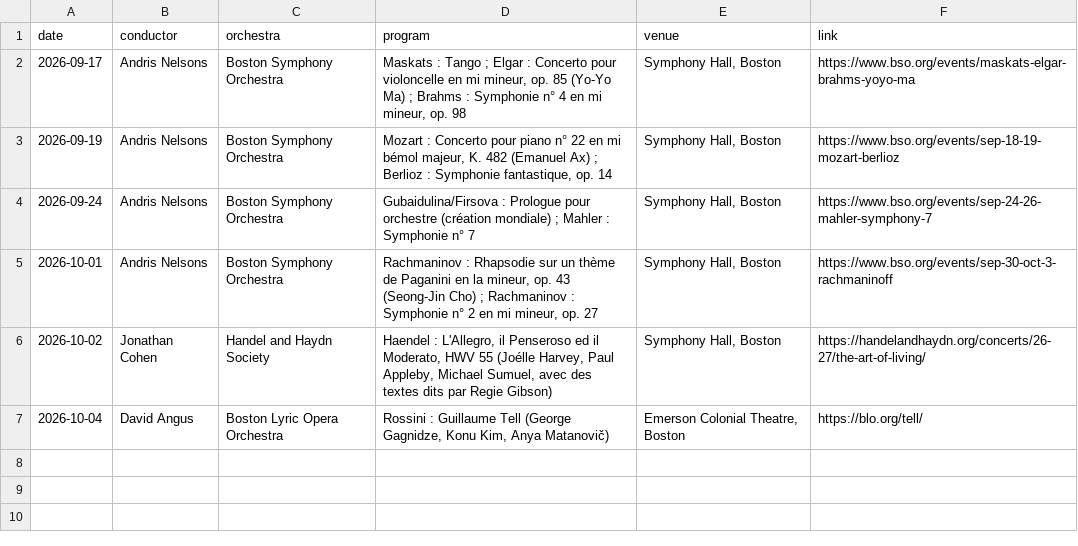
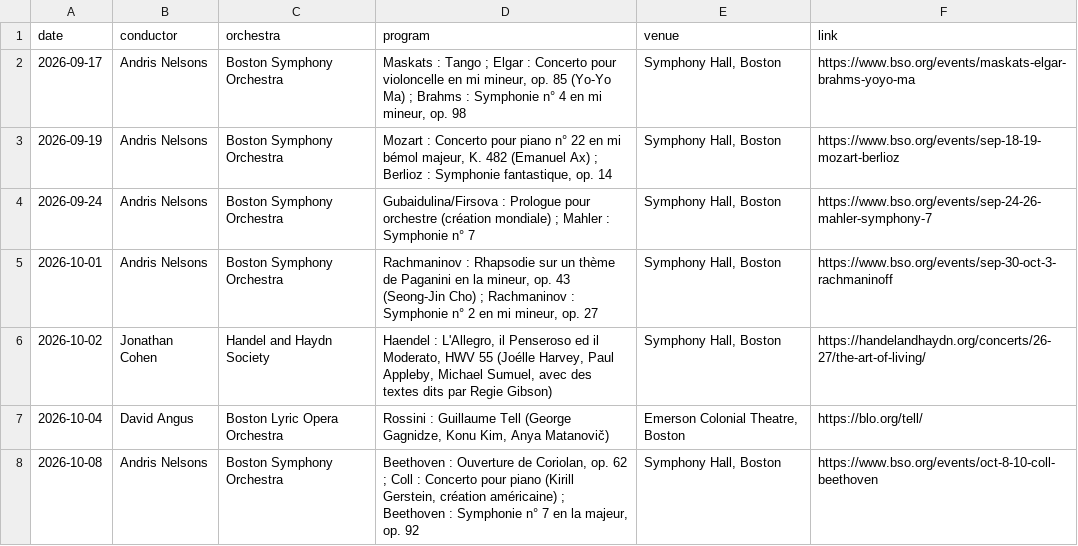
Before and after one commit to karimramyaziz/website, a CSV file: content/music/concerts.fr.csv, drawn as a sheet.

```diff
--- a/content/music/concerts.fr.csv
+++ b/content/music/concerts.fr.csv
@@ -7 +7,2 @@ date,conductor,orchestra,program,venue,link
 2026-10-04,David Angus,Boston Lyric Opera Orchestra,"Rossini : Guillaume Tell (George Gagnidze, Konu Kim, Anya Matanovič)","Emerson Colonial Theatre, Boston",https://blo.org/tell/
+2026-10-08,Andris Nelsons,Boston Symphony Orchestra,"Beethoven : Ouverture de Coriolan, op. 62 ; Coll : Concerto pour piano (Kirill Gerstein, création américaine) ; Beethoven : Symphonie n° 7 en la majeur, op. 92","Symphony Hall, Boston",https://www.bso.org/events/oct-8-10-coll-beethoven
```
Also changed, not shown: content/music/concerts.ar.csv, content/music/concerts.de.csv, 13 other files.
